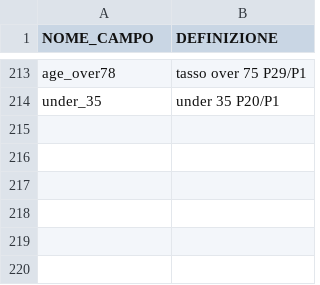
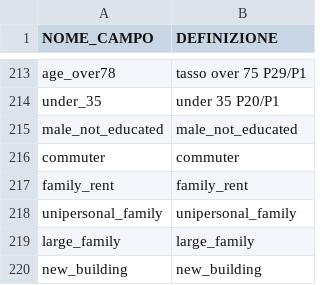
Before and after one commit to gabrielepinto/dati-sezioni-elettorali, a CSV file: dati_censimento_sezione_elettorale/tracciato_variabili_2001.csv, drawn as a sheet; only a part is shown, gaps mark what is left out; the diff names each change by its address in the sheet, - before the commit and + after, or states it on an @@ line.

Commit message:
corretto link alla dashboard e aggiunto dati censimento iterpolati 1991

```diff
--- a/dati_censimento_sezione_elettorale/tracciato_variabili_2001.csv
+++ b/dati_censimento_sezione_elettorale/tracciato_variabili_2001.csv
+row 215: male_not_educated | male_not_educated
+row 216: commuter | commuter
+row 217: family_rent | family_rent
+row 218: unipersonal_family | unipersonal_family
+row 219: large_family | large_family
+row 220: new_building | new_building
```
Also changed, not shown: anagrafica_completa_all_cities.csv, dati_censimento_sezione_elettorale/tracciato_variabili_1991.csv, 14 other files.
